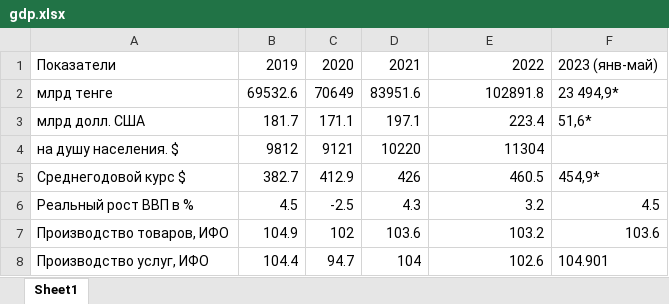
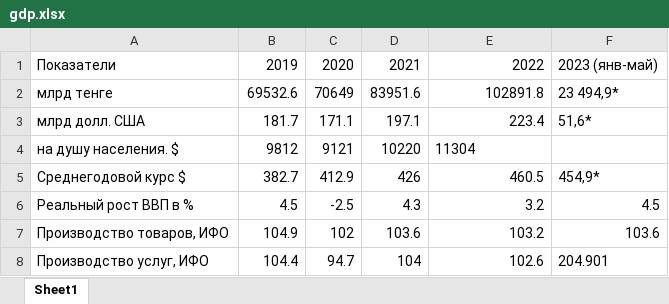
Before and after one commit to Azamat32/Economy-data, an Excel workbook: server/static/tables/gdp.xlsx, sheet Sheet1, drawn as a sheet; values as stored, in another font and other column widths than the file's, no borders; the diff names each change by its address in the sheet, - before the commit and + after, or states it on an @@ line.

```diff
--- a/server/static/tables/gdp.xlsx (sheet Sheet1)
+++ b/server/static/tables/gdp.xlsx (sheet Sheet1)
-E4 alignment: right
+E4 alignment: left
-F8: 104.901
+F8: 204.901
```
Also changed, not shown: server/static/tables/consumer_price_index2.xlsx, 16 other files.
